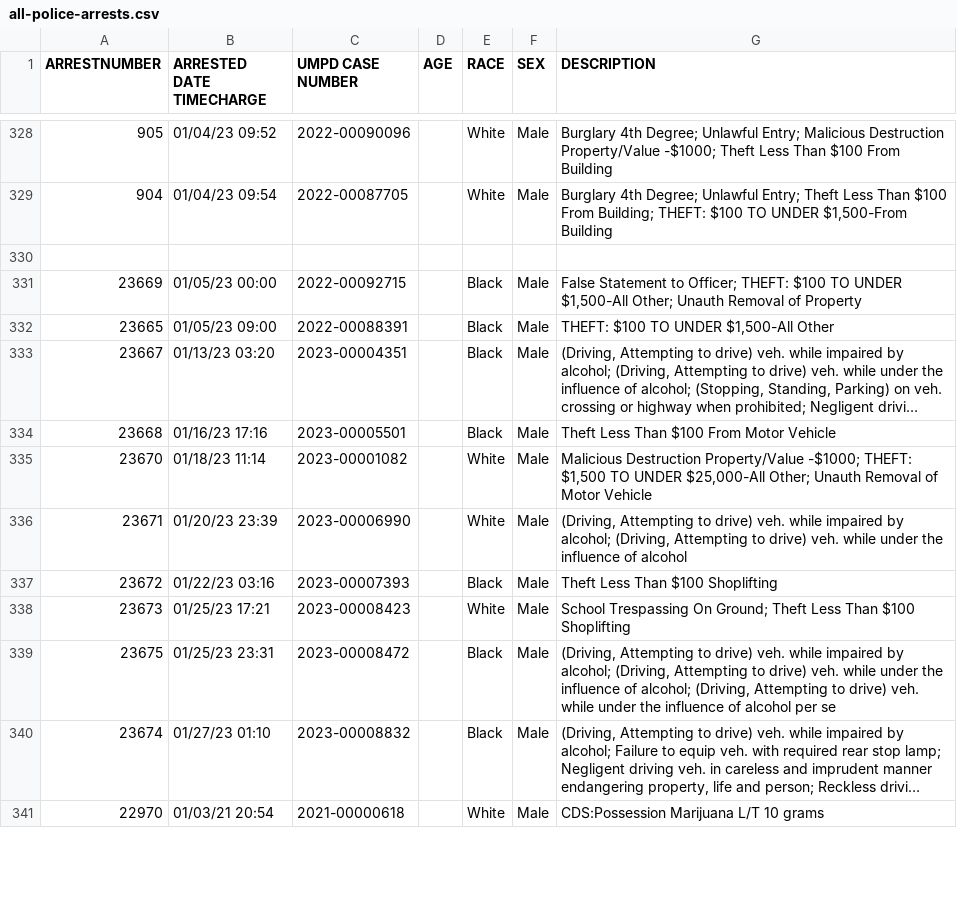
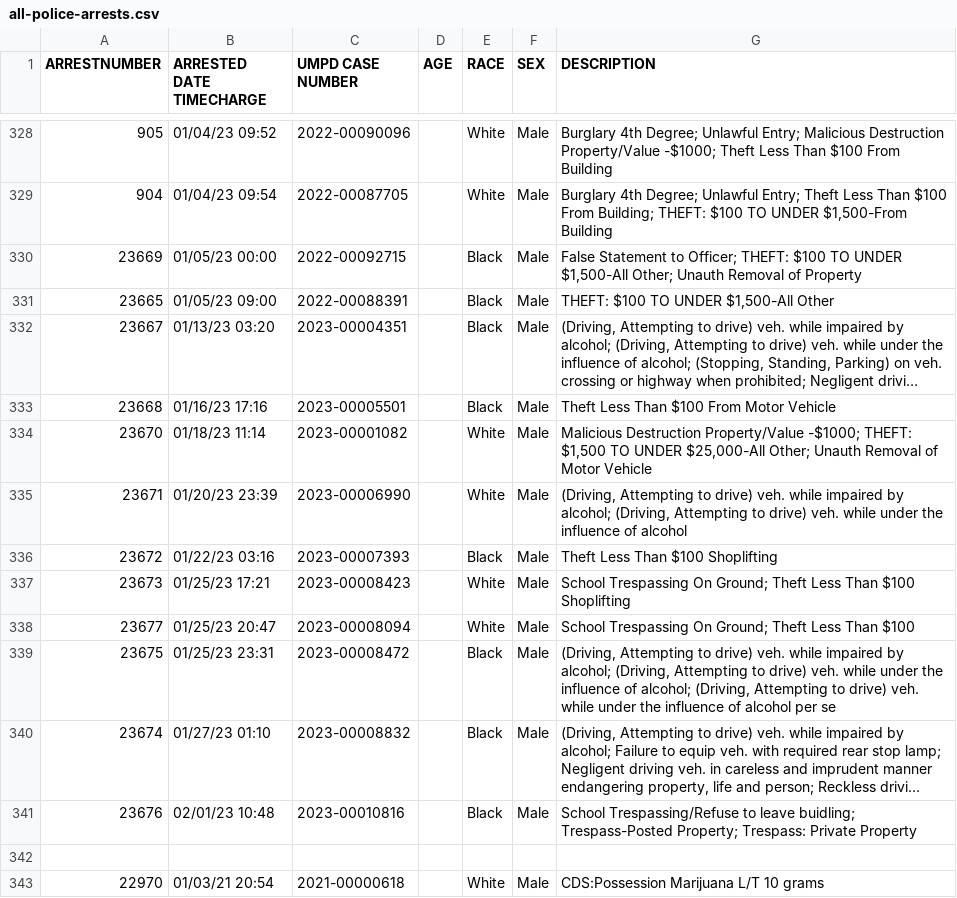
Before and after one commit to rachelmarconi/na-gov-upgrade, a CSV file: data/all-police-arrests.csv, drawn as a sheet; only a part is shown, gaps mark what is left out; long unchanged cells end in …; removed rows and columns are numbered as before the commit, all else as after; the diff names each change by its address in the sheet, - before the commit and + after, or states it on an @@ line.

```diff
--- a/data/all-police-arrests.csv
+++ b/data/all-police-arrests.csv
-row 330: (empty)
+row 338: 23677 | 01/25/23 20:47 | 2023-00008094 |  | White | Male | School Trespassing On Ground; Theft Less Than $100
+row 341: 23676 | 02/01/23 10:48 | 2023-00010816 |  | Black | Male | School Trespassing/Refuse to leave buidling; Trespass-Posted Property; Trespass: Private Property
+row 342: (empty)
```
Also changed, not shown: data/new_cases.csv, 2 other files.
